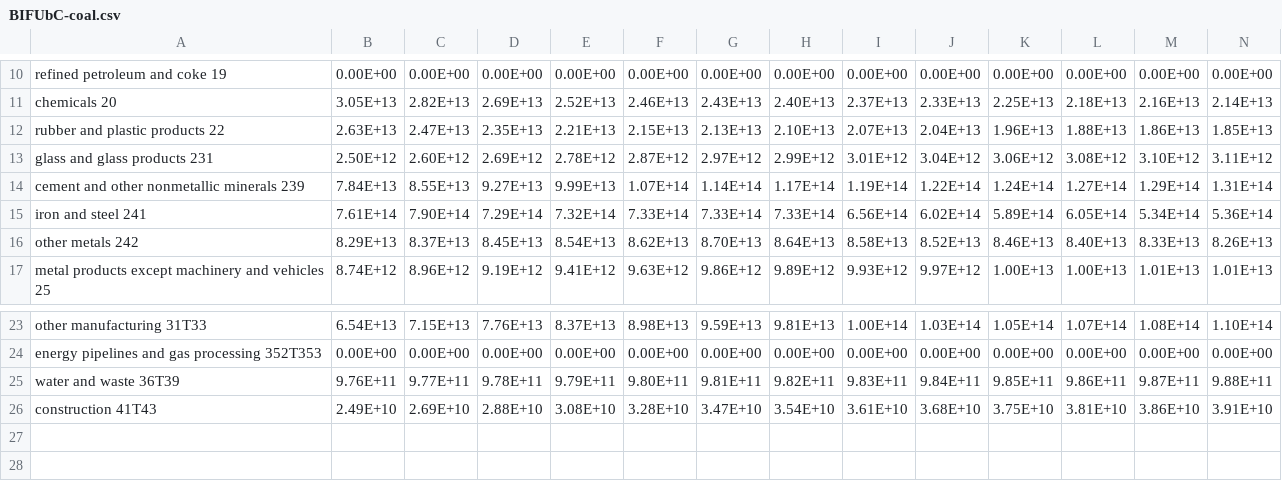
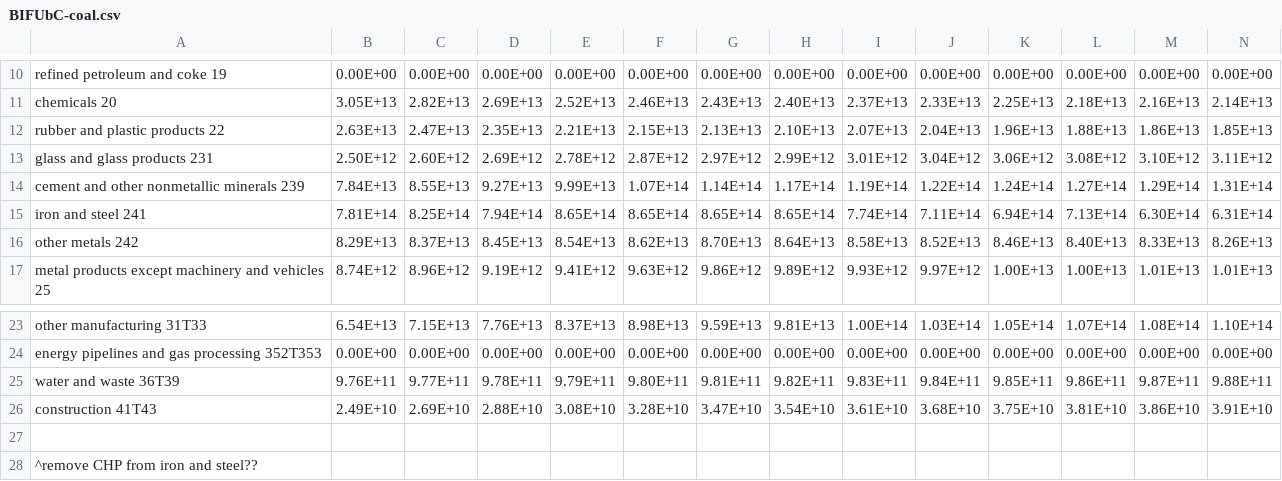
Before and after one commit to EnergyInnovation/eps-southkorea, a CSV file: InputData/indst/BIFUbC/BIFUbC-coal.csv, drawn as a sheet; only a part is shown, gaps mark what is left out; removed rows and columns are numbered as before the commit, all else as after; rows hold the shown columns only; the diff names each change by its address in the sheet, - before the commit and + after, or states it on an @@ line.

Commit message:
updated BIFUbC coal to reflect the iron and steel power balance approach

```diff
--- a/InputData/indst/BIFUbC/BIFUbC-coal.csv
+++ b/InputData/indst/BIFUbC/BIFUbC-coal.csv
-row 15: iron and steel 241 | 7.61E+14 | 7.90E+14 | 7.29E+14 | 7.32E+14 | 7.33E+14 | 7.33E+14 | 7.33E+14 | 6.56E+14 | 6.02E+14 | 5.89E+14 | 6.05E+14 | 5.34E+14 | 5.36E+14
+row 15: iron and steel 241 | 7.81E+14 | 8.25E+14 | 7.94E+14 | 8.65E+14 | 8.65E+14 | 8.65E+14 | 8.65E+14 | 7.74E+14 | 7.11E+14 | 6.94E+14 | 7.13E+14 | 6.30E+14 | 6.31E+14
+row 27: (empty)
+row 28: ^remove CHP from iron and steel??
```
Also changed, not shown: 2 other files.
